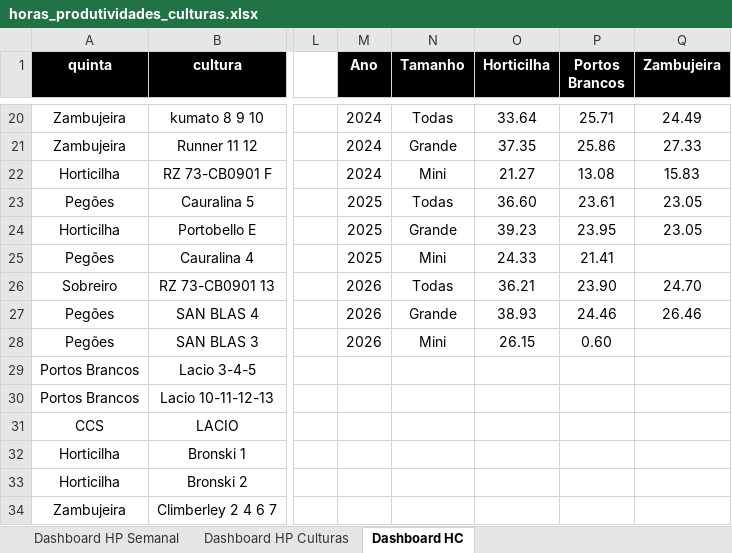
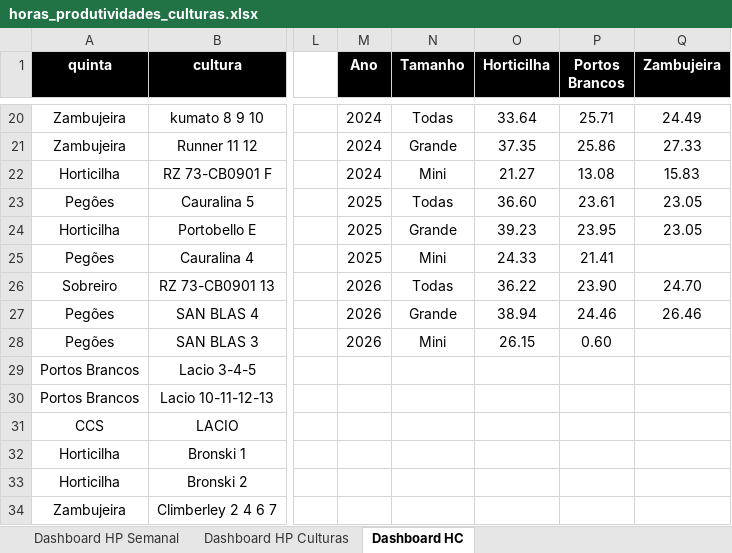
Before and after one commit to luishortipor/dashboard, an Excel workbook: horas_produtividades_culturas.xlsx, sheet Dashboard HC, drawn as a sheet; only a part is shown, gaps mark what is left out; values as stored, in another font and other column widths than the file's, no borders; the diff names each change by its address in the sheet, - before the commit and + after, or states it on an @@ line.

Commit message:
Add files via upload

```diff
--- a/horas_produtividades_culturas.xlsx (sheet Dashboard HC)
+++ b/horas_produtividades_culturas.xlsx (sheet Dashboard HC)
-O26 (Horticilha): 36.21
+O26 (Horticilha): 36.22
-O27 (Horticilha): 38.93
+O27 (Horticilha): 38.94
```
